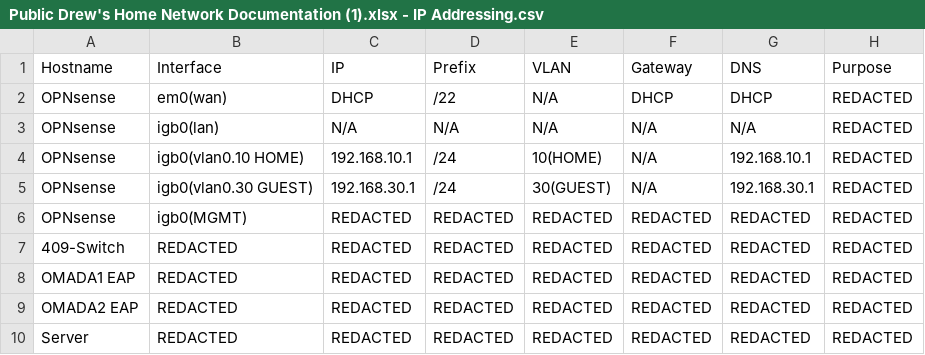
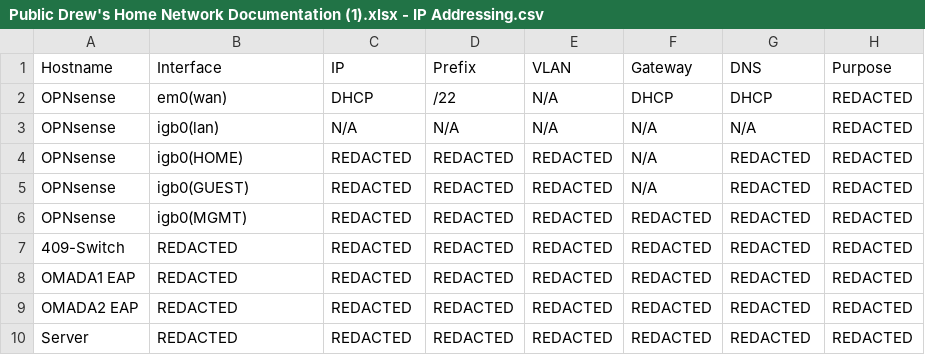
Before and after one commit to DrewMilliman/Home-Network, a CSV file: Home-Network/Public Drew's Home Network Documentation (1).xlsx - IP Addressing.csv, drawn as a sheet.

Commit message:
Update IP addressing information in documentation

```diff
--- a/Home-Network/Public Drew's Home Network Documentation (1).xlsx - IP Addressing.csv
+++ b/Home-Network/Public Drew's Home Network Documentation (1).xlsx - IP Addressing.csv
@@ -3,4 +3,4 @@ OPNsense,em0(wan),DHCP,/22,N/A,DHCP,DHCP,REDACTED
 OPNsense,igb0(lan),N/A,N/A,N/A,N/A,N/A,REDACTED
-OPNsense,igb0(vlan0.10 HOME),192.168.10.1,/24,10(HOME),N/A,192.168.10.1,REDACTED
-OPNsense,igb0(vlan0.30 GUEST),192.168.30.1,/24,30(GUEST),N/A,192.168.30.1,REDACTED
+OPNsense,igb0(HOME),REDACTED,REDACTED,REDACTED,N/A,REDACTED,REDACTED
+OPNsense,igb0(GUEST),REDACTED,REDACTED,REDACTED,N/A,REDACTED,REDACTED
 OPNsense,igb0(MGMT),REDACTED,REDACTED,REDACTED,REDACTED,REDACTED,REDACTED
```
